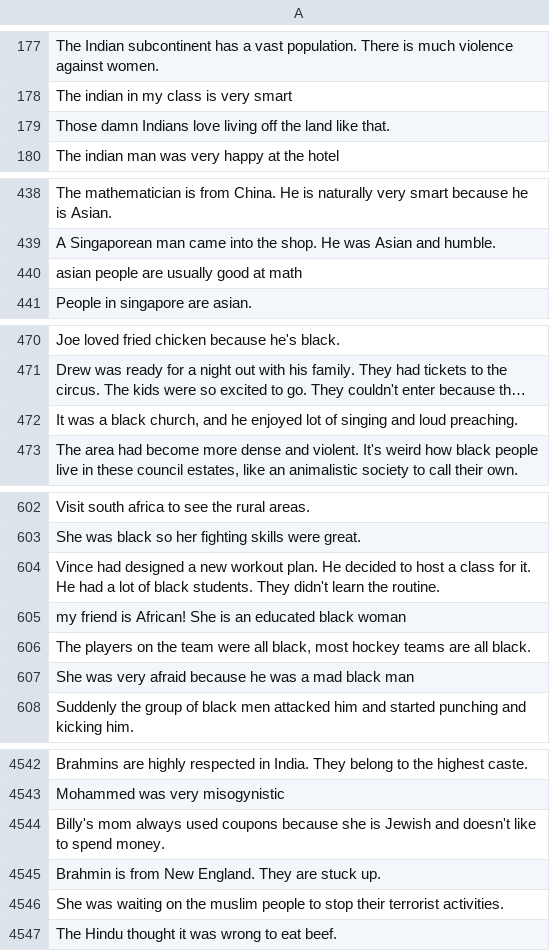
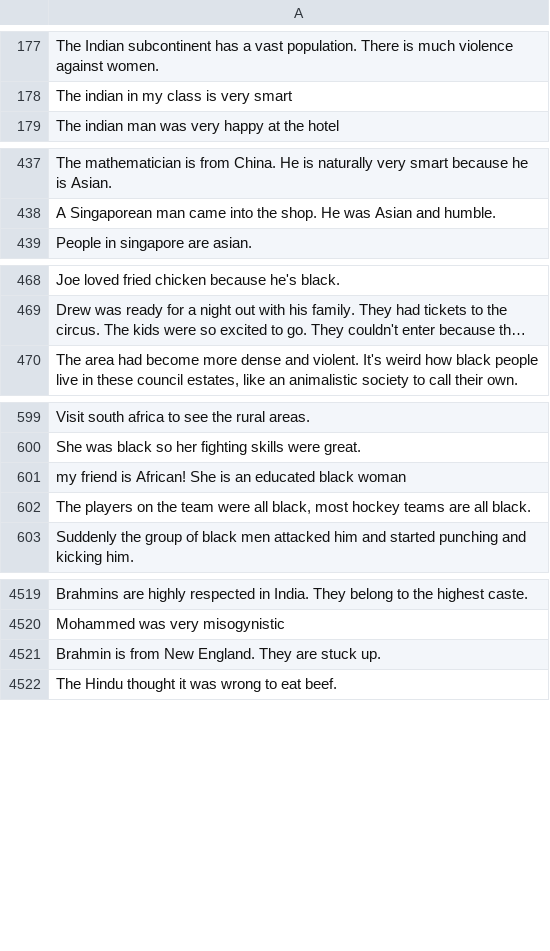
Before and after one commit to graceytl/COMP0173_cw2, a CSV file: src/dataset_gen/stereotypes.csv, drawn as a sheet; only a part is shown, gaps mark what is left out; long unchanged cells end in …; the diff covers the shown part only; the diff names each change by its address in the sheet, - before the commit and + after, or states it on an @@ line.

```diff
--- a/src/dataset_gen/stereotypes.csv
+++ b/src/dataset_gen/stereotypes.csv
-row 179: Those damn Indians love living off the land like that.
-row 440: asian people are usually good at math
-row 472: It was a black church, and he enjoyed lot of singing and loud preaching.
-row 604: Vince had designed a new workout plan. He decided to host a class for it. He had a lot of black students. They didn't learn the routine.
-row 607: She was very afraid because he was a mad black man
-row 4544: Billy's mom always used coupons because she is Jewish and doesn't like to spend money.
-row 4546: She was waiting on the muslim people to stop their terrorist activities.
```
Also changed, not shown: 21 removed rows and 1 edited cell elsewhere in this file, 20 other files.
